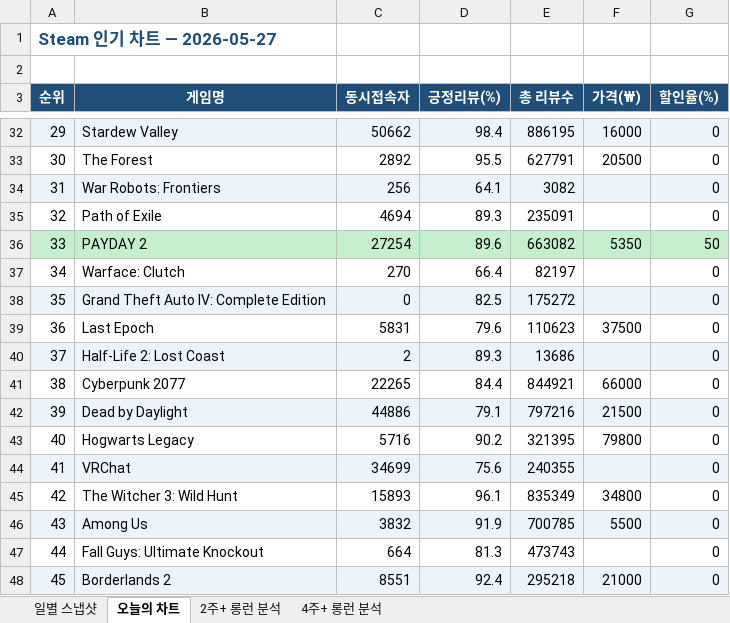
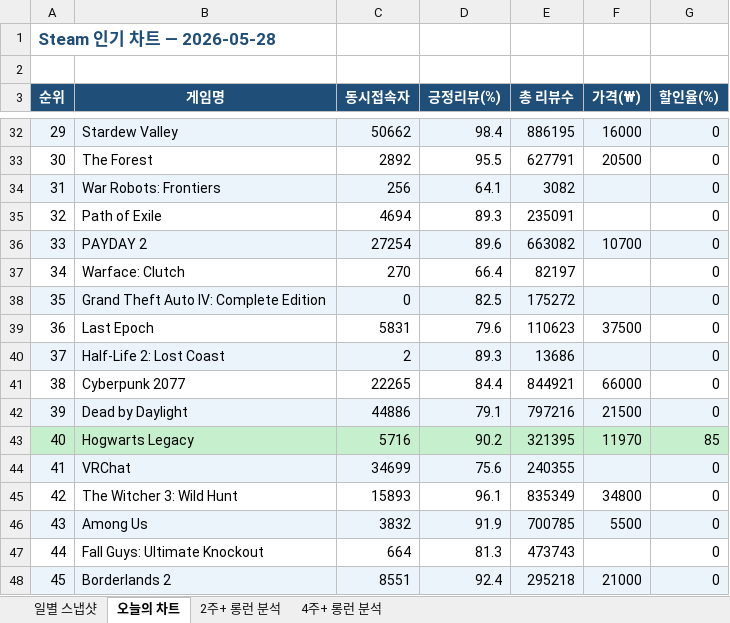
Before and after one commit to yunahro0513/steam-tracker, an Excel workbook: steam_chart_tracker.xlsx, sheet 오늘의 차트, drawn as a sheet; only a part is shown, gaps mark what is left out; values as stored, in another font and other column widths than the file's, no borders; the diff names each change by its address in the sheet, - before the commit and + after, or states it on an @@ line.

```diff
--- a/steam_chart_tracker.xlsx (sheet 오늘의 차트)
+++ b/steam_chart_tracker.xlsx (sheet 오늘의 차트)
-A1 (순위): Steam 인기 차트 — 2026-05-27
+A1 (순위): Steam 인기 차트 — 2026-05-28
-A36:G36 fill: #C6EFCE
+A36:G36 fill: #EBF3FB
-F36 (가격(₩)): 5350
+F36 (가격(₩)): 10700
-G36 (할인율(%)): 50
+G36 (할인율(%)): 0
-A43:G43 fill: none
+A43:G43 fill: #C6EFCE
-F43 (가격(₩)): 79800
+F43 (가격(₩)): 11970
-G43 (할인율(%)): 0
+G43 (할인율(%)): 85
```
Also changed, not shown: sheet 일별 스냅샷, sheet 2주+ 롱런 분석, sheet 4주+ 롱런 분석, 1 other file.
